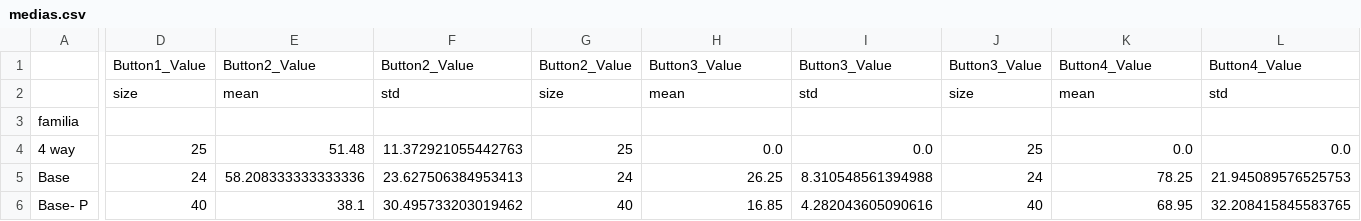
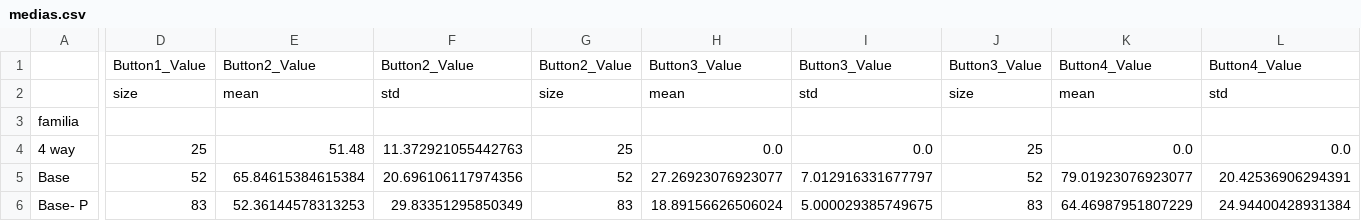
Before and after one commit to guillermodean/Flask-app-cpk, a CSV file: medias.csv, drawn as a sheet; only a part is shown, gaps mark what is left out; the diff covers the shown part only; the diff names each change by its address in the sheet, - before the commit and + after, or states it on an @@ line.

```diff
--- a/medias.csv
+++ b/medias.csv
-D5: 24
+D5: 52
-E5: 58.208333333333336
+E5: 65.84615384615384
-F5: 23.627506384953413
+F5: 20.696106117974356
-G5: 24
+G5: 52
-H5: 26.25
+H5: 27.26923076923077
-I5: 8.310548561394988
+I5: 7.012916331677797
-J5: 24
+J5: 52
-K5: 78.25
+K5: 79.01923076923077
-L5: 21.945089576525753
+L5: 20.42536906294391
-D6: 40
+D6: 83
-E6: 38.1
+E6: 52.36144578313253
-F6: 30.495733203019462
+F6: 29.83351295850349
-G6: 40
+G6: 83
-H6: 16.85
+H6: 18.89156626506024
-I6: 4.282043605090616
+I6: 5.000029385749675
-J6: 40
+J6: 83
-K6: 68.95
+K6: 64.46987951807229
-L6: 32.208415845583765
+L6: 24.94400428931384
```
Also changed, not shown: 164 edited cells elsewhere in this file, 4 other files.
